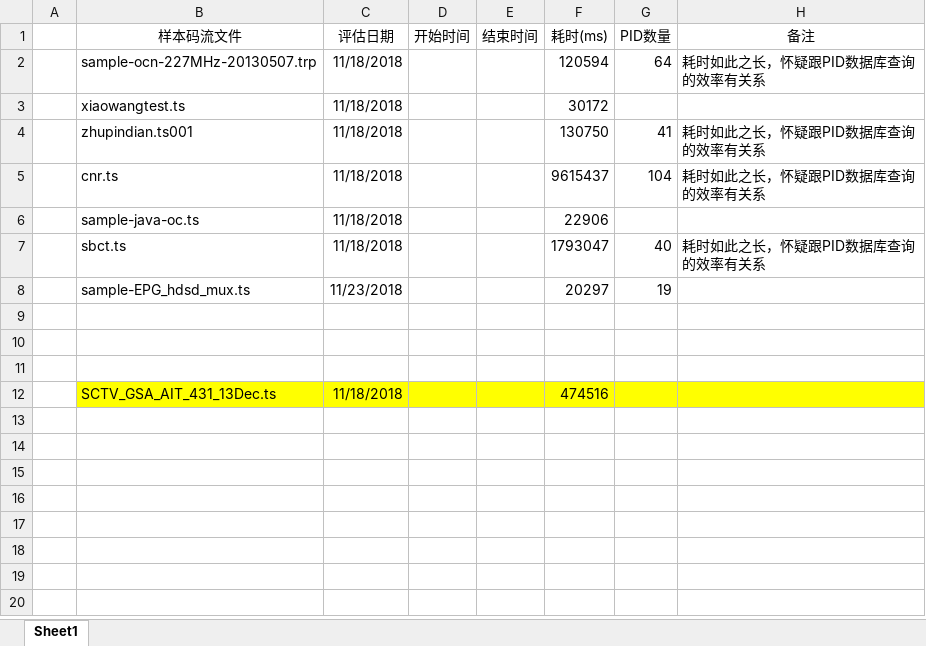
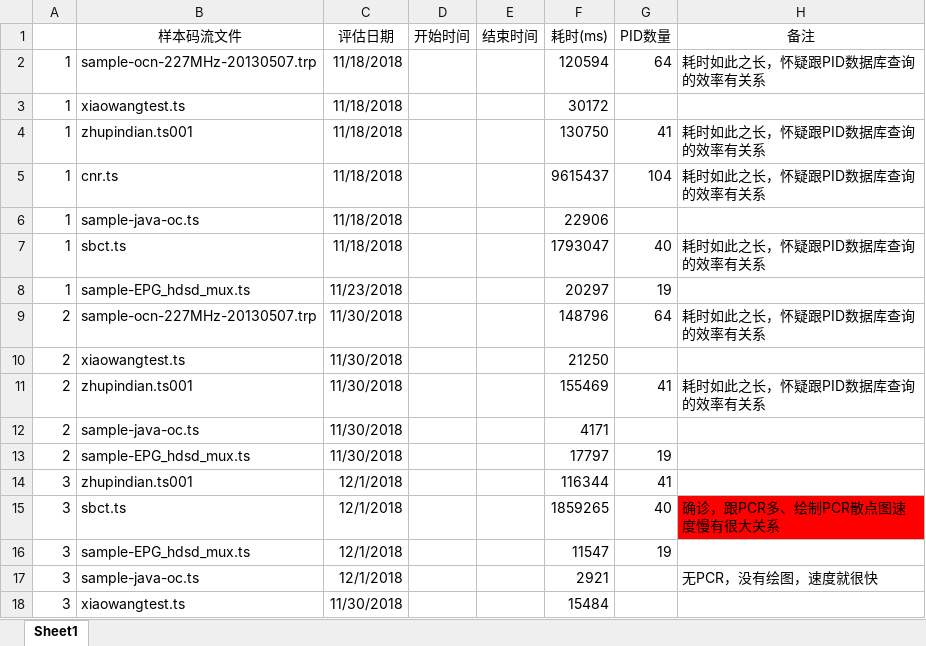
Before and after one commit to dakaikou/EverStationII, an Excel workbook: doc/EverStationII v4.51性能评估记录-2018111800.xlsx, sheet Sheet1, drawn as a sheet; values as stored, in another font and other column widths than the file's, no borders; removed rows and columns are numbered as before the commit, all else as after; the diff names each change by its address in the sheet, - before the commit and + after, or states it on an @@ line.

```diff
--- a/doc/EverStationII v4.51性能评估记录-2018111800.xlsx (sheet Sheet1)
+++ b/doc/EverStationII v4.51性能评估记录-2018111800.xlsx (sheet Sheet1)
-A2:A8: (empty)
+A2:A8: 1
-row 9: (empty)
+row 9: 2 | sample-ocn-227MHz-20130507.trp | 11/30/2018 |  |  | 148796 | 64 | 耗时如此之长，怀疑跟PID数据库查询的效率有关系
-row 10: (empty)
+row 10: 2 | xiaowangtest.ts | 11/30/2018 |  |  | 21250
-row 11: (empty)
+row 11: 2 | zhupindian.ts001 | 11/30/2018 |  |  | 155469 | 41 | 耗时如此之长，怀疑跟PID数据库查询的效率有关系
-row 12:  | SCTV_GSA_AIT_431_13Dec.ts | 11/18/2018 |  |  | 474516
+row 12: 2 | sample-java-oc.ts | 11/30/2018 |  |  | 4171
+row 13: 2 | sample-EPG_hdsd_mux.ts | 11/30/2018 |  |  | 17797 | 19
+row 14: 3 | zhupindian.ts001 | 12/1/2018 |  |  | 116344 | 41
+row 15: 3 | sbct.ts | 12/1/2018 |  |  | 1859265 | 40 | 确诊，跟PCR多、绘制PCR散点图速度慢有很大关系
+row 16: 3 | sample-EPG_hdsd_mux.ts | 12/1/2018 |  |  | 11547 | 19
+row 17: 3 | sample-java-oc.ts | 12/1/2018 |  |  | 2921 |  | 无PCR，没有绘图，速度就很快
+row 18: 3 | xiaowangtest.ts | 11/30/2018 |  |  | 15484
```
Also changed, not shown: 18 other files.
